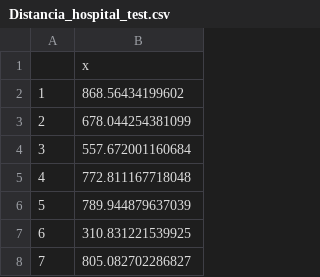
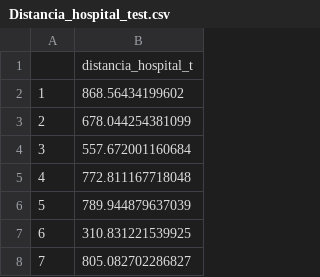
Before and after one commit to Esteban7777/Curso-Big-Data, a CSV file: Taller 3/0.Insumos/Taller_3/Distancia_hospital_test.csv, drawn as a sheet; only a part is shown.

```diff
--- a/Taller 3/0.Insumos/Taller_3/Distancia_hospital_test.csv
+++ b/Taller 3/0.Insumos/Taller_3/Distancia_hospital_test.csv
@@ -1,2 +1,2 @@
-"","x"
+"","distancia_hospital_t"
 "1",868.56434199602
```
Also changed, not shown: Taller 3/0.Insumos/Taller_3/Distancia_hospital_train.csv, 2 other files.
